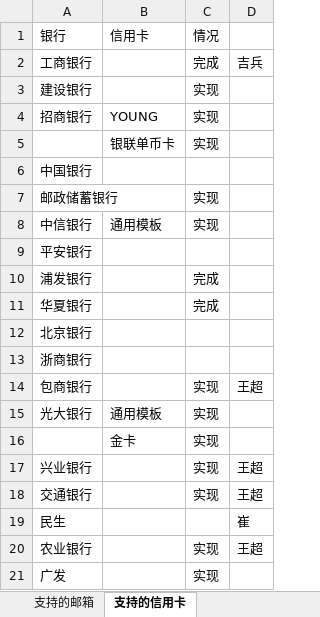
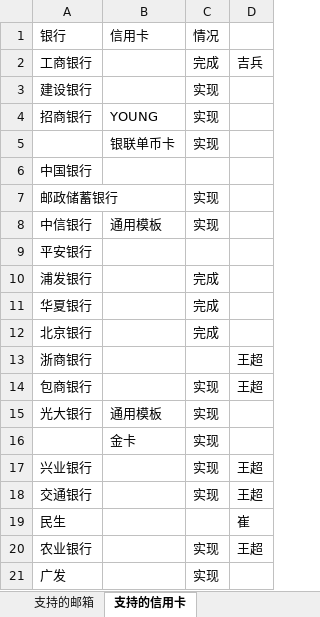
Before and after one commit to shinelon/bill, an Excel workbook: 支持的邮箱和银行.xlsx, sheet 支持的信用卡, drawn as a sheet; values as stored, in another font and other column widths than the file's, no borders; the diff names each change by its address in the sheet, - before the commit and + after, or states it on an @@ line.

```diff
--- a/支持的邮箱和银行.xlsx (sheet 支持的信用卡)
+++ b/支持的邮箱和银行.xlsx (sheet 支持的信用卡)
-C12: (empty)
+C12: 完成
-D13: (empty)
+D13: 王超
```
Also changed, not shown: 7 other files.
